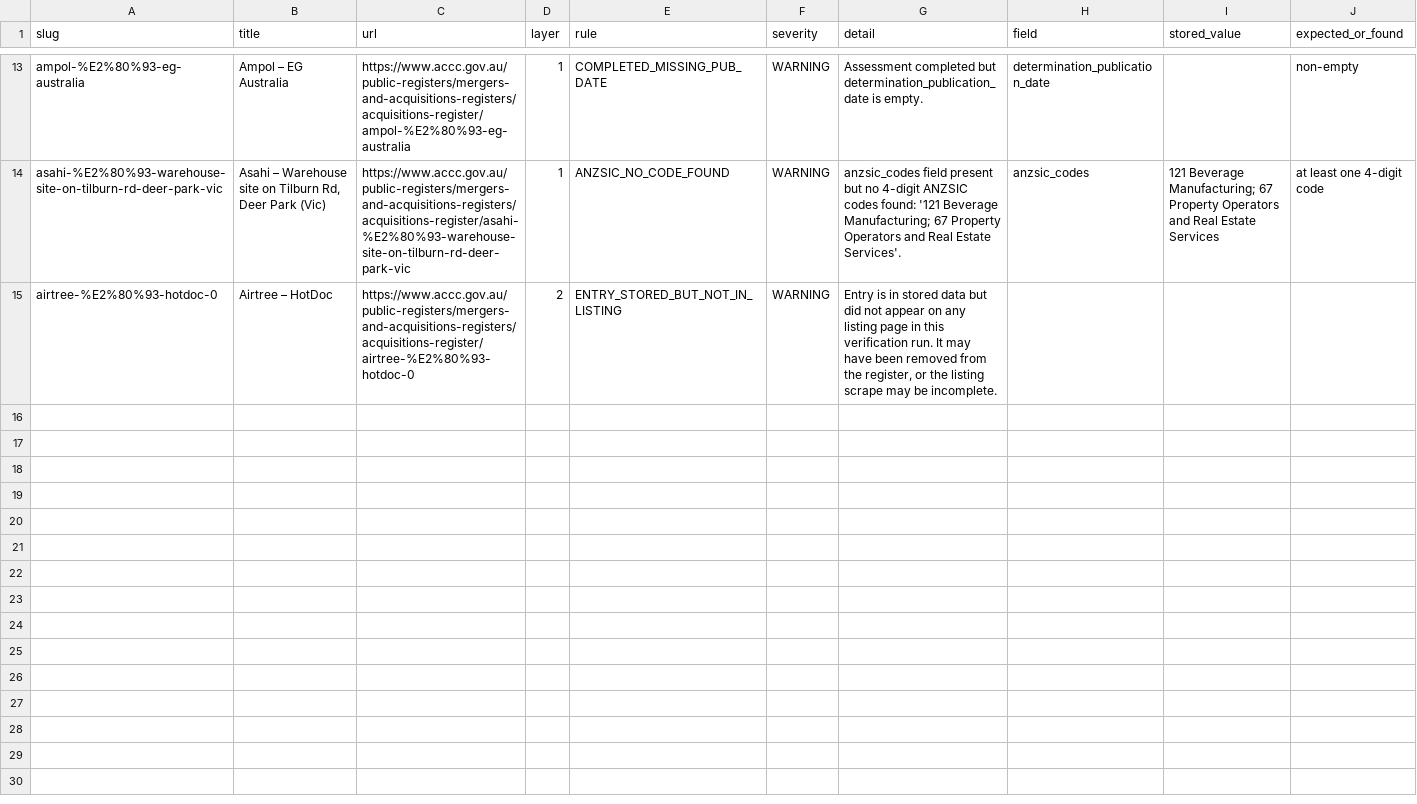
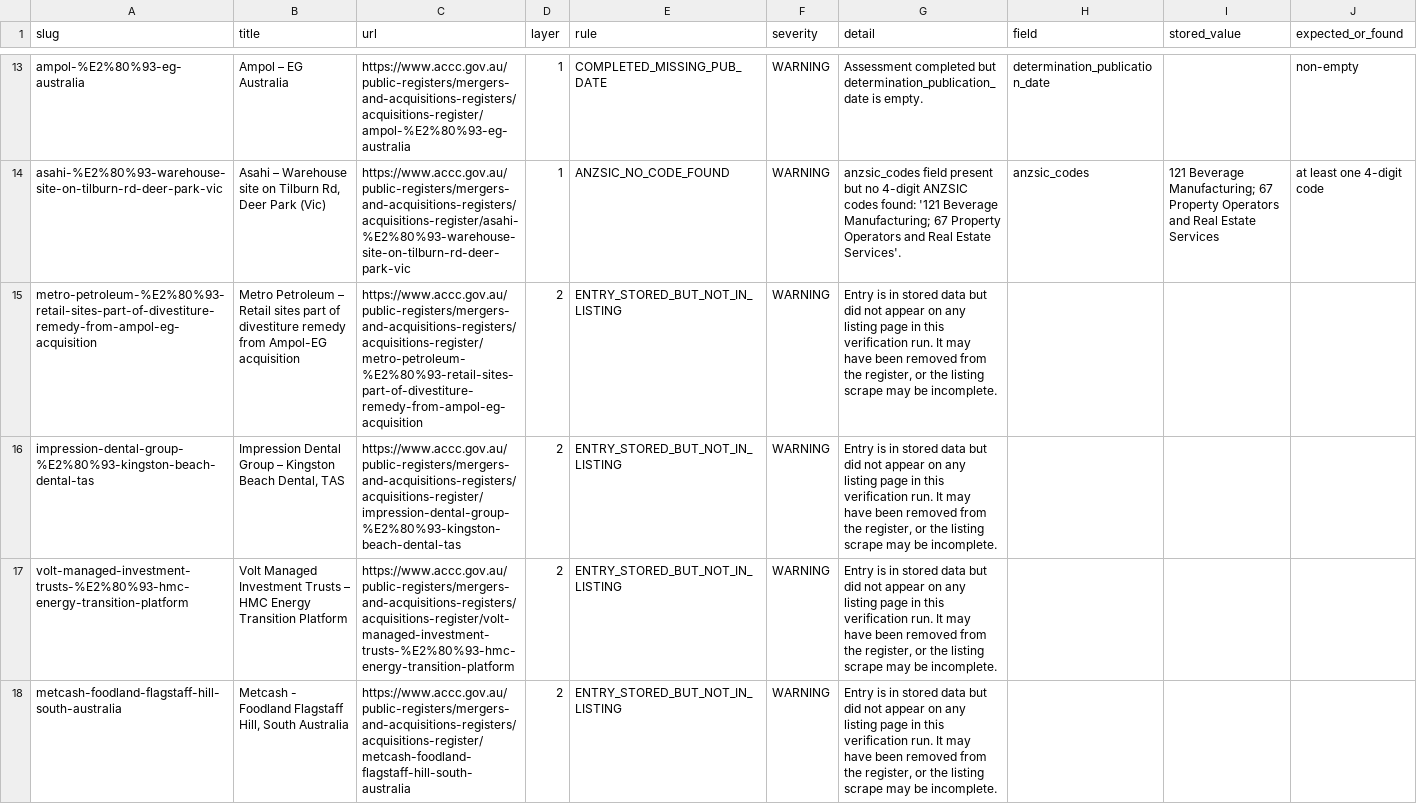
Before and after one commit to Test0112358/notification-check, a CSV file: data/verification_report.csv, drawn as a sheet; only a part is shown, gaps mark what is left out.

```diff
--- a/data/verification_report.csv
+++ b/data/verification_report.csv
@@ -14,2 +14,5 @@ ampol-%E2%80%93-eg-australia,Ampol – EG Australia,https://www.accc.gov.au/publ
 asahi-%E2%80%93-warehouse-site-on-tilburn-rd-deer-park-vic,"Asahi – Warehouse site on Tilburn Rd, Deer Park (Vic)",https://www.accc.gov.au/public-registers/mergers-and-acquisitions-registers/acquisitions-register/asahi-%E2%80%93-warehouse-site-on-tilburn-rd-deer-park-vic,1,ANZSIC_NO_CODE_FOUND,WARNING,anzsic_codes field present but no 4-digit ANZSIC codes found: '121 Beverage Manufacturing; 67 Property Operators and Real Estate Services'.,anzsic_codes,121 Beverage Manufacturing; 67 Property Operators and Real Estate Services,at least one 4-digit code
-airtree-%E2%80%93-hotdoc-0,Airtree – HotDoc,https://www.accc.gov.au/public-registers/mergers-and-acquisitions-registers/acquisitions-register/airtree-%E2%80%93-hotdoc-0,2,ENTRY_STORED_BUT_NOT_IN_LISTING,WARNING,"Entry is in stored data but did not appear on any listing page in this verification run. It may have been removed from the register, or the listing scrape may be incomplete.",,,
+metro-petroleum-%E2%80%93-retail-sites-part-of-divestiture-remedy-from-ampol-eg-acquisition,Metro Petroleum – Retail sites part of divestiture remedy from Ampol-EG acquisition,https://www.accc.gov.au/public-registers/mergers-and-acquisitions-registers/acquisitions-register/metro-petroleum-%E2%80%93-retail-sites-part-of-divestiture-remedy-from-ampol-eg-acquisition,2,ENTRY_STORED_BUT_NOT_IN_LISTING,WARNING,"Entry is in stored data but did not appear on any listing page in this verification run. It may have been removed from the register, or the listing scrape may be incomplete.",,,
+impression-dental-group-%E2%80%93-kingston-beach-dental-tas,"Impression Dental Group – Kingston Beach Dental, TAS",https://www.accc.gov.au/public-registers/mergers-and-acquisitions-registers/acquisitions-register/impression-dental-group-%E2%80%93-kingston-beach-dental-tas,2,ENTRY_STORED_BUT_NOT_IN_LISTING,WARNING,"Entry is in stored data but did not appear on any listing page in this verification run. It may have been removed from the register, or the listing scrape may be incomplete.",,,
+volt-managed-investment-trusts-%E2%80%93-hmc-energy-transition-platform,Volt Managed Investment Trusts – HMC Energy Transition Platform,https://www.accc.gov.au/public-registers/mergers-and-acquisitions-registers/acquisitions-register/volt-managed-investment-trusts-%E2%80%93-hmc-energy-transition-platform,2,ENTRY_STORED_BUT_NOT_IN_LISTING,WARNING,"Entry is in stored data but did not appear on any listing page in this verification run. It may have been removed from the register, or the listing scrape may be incomplete.",,,
+metcash-foodland-flagstaff-hill-south-australia,"Metcash - Foodland Flagstaff Hill, South Australia",https://www.accc.gov.au/public-registers/mergers-and-acquisitions-registers/acquisitions-register/metcash-foodland-flagstaff-hill-south-australia,2,ENTRY_STORED_BUT_NOT_IN_LISTING,WARNING,"Entry is in stored data but did not appear on any listing page in this verification run. It may have been removed from the register, or the listing scrape may be incomplete.",,,
```
Also changed, not shown: 2 other files.
